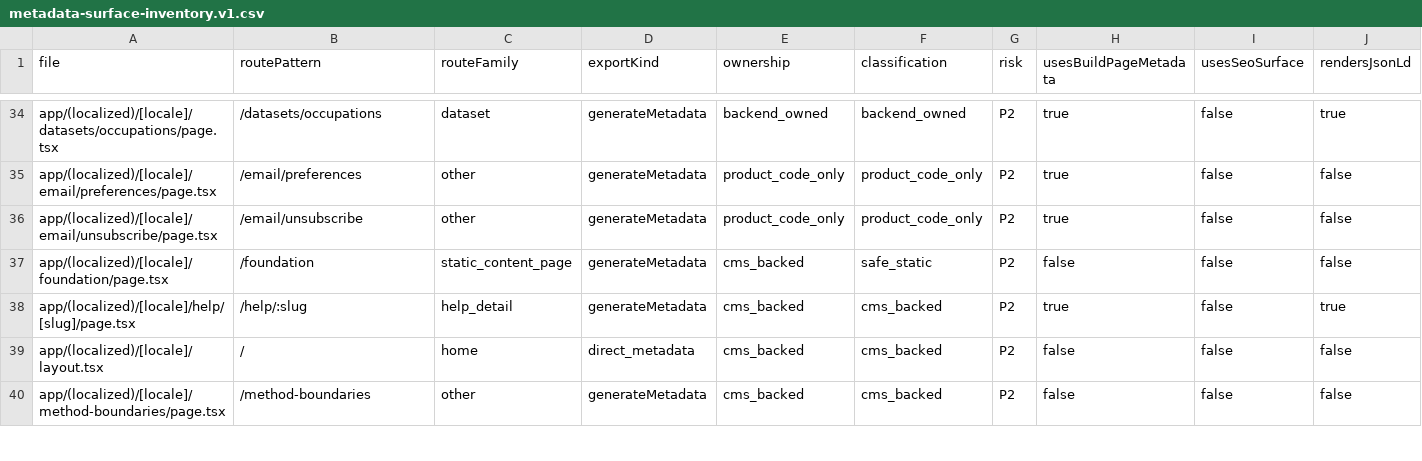
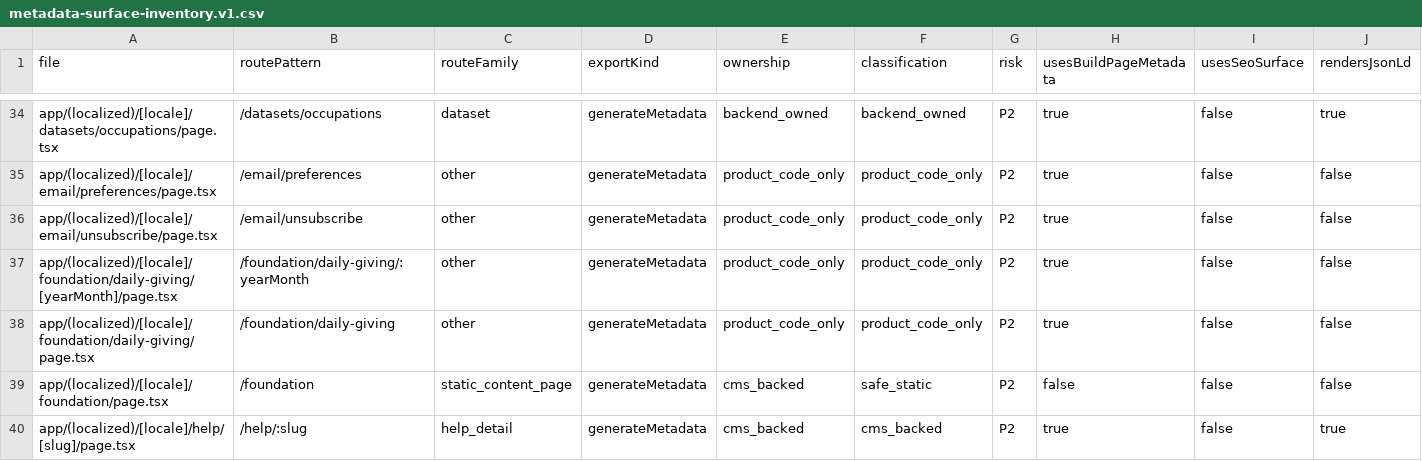
Before and after one commit to fermatmind/fap-web, a CSV file: docs/seo/generated/metadata-surface-inventory.v1.csv, drawn as a sheet; only a part is shown, gaps mark what is left out; the shorter side is filled out with more unchanged rows; rows hold the shown columns only; the diff names each change by its address in the sheet, - before the commit and + after, or states it on an @@ line.

Commit message:
PR-FDN-02B: Add Foundation Daily Giving frontend pages
Add backend-authoritative Foundation Daily Giving frontend pages and monthly archives without fallback ledger records or discoverability exposure changes.

```diff
--- a/docs/seo/generated/metadata-surface-inventory.v1.csv
+++ b/docs/seo/generated/metadata-surface-inventory.v1.csv
+row 37: app/(localized)/[locale]/foundation/daily-giving/[yearMonth]/page.tsx | /foundation/daily-giving/:yearMonth | other | generateMetadata | product_code_only | product_code_only | P2 | true | false | false
+row 38: app/(localized)/[locale]/foundation/daily-giving/page.tsx | /foundation/daily-giving | other | generateMetadata | product_code_only | product_code_only | P2 | true | false | false
```
Also changed, not shown: 9 other files.
